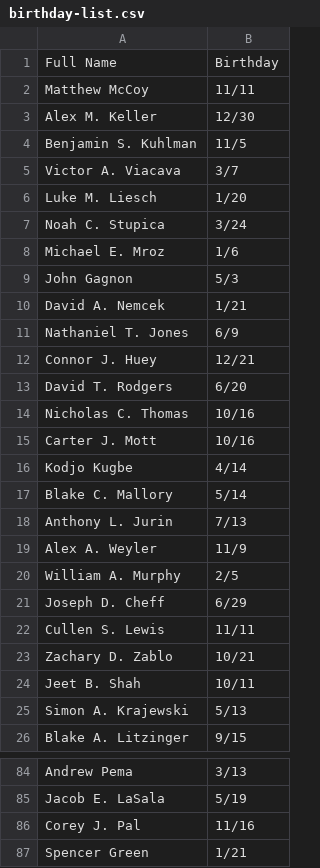
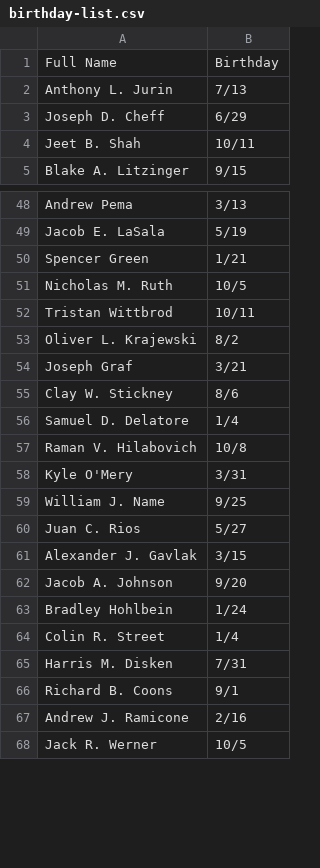
Before and after one commit to iamcoleman/GroupMe-BirthdayBot, a CSV file: birthday-list.csv, drawn as a sheet; only a part is shown, gaps mark what is left out; the shorter side is filled out with more unchanged rows; the diff covers the shown part only.

```diff
--- a/birthday-list.csv
+++ b/birthday-list.csv
@@ -1,26 +1,5 @@
 Full Name,Birthday
-Matthew McCoy,11/11
-Alex M. Keller,12/30
-Benjamin S. Kuhlman,11/5
-Victor A. Viacava,3/7
-Luke M. Liesch,1/20
-Noah C. Stupica,3/24
-Michael E. Mroz,1/6
-John Gagnon,5/3
-David A. Nemcek,1/21
-Nathaniel T. Jones,6/9
-Connor J. Huey,12/21
-David T. Rodgers,6/20
-Nicholas C. Thomas,10/16
-Carter J. Mott,10/16
-Kodjo Kugbe,4/14
-Blake C. Mallory,5/14
 Anthony L. Jurin,7/13
-Alex A. Weyler,11/9
-William A. Murphy,2/5
 Joseph D. Cheff,6/29
-Cullen S. Lewis,11/11
-Zachary D. Zablo,10/21
 Jeet B. Shah,10/11
-Simon A. Krajewski,5/13
 Blake A. Litzinger,9/15
@@ -85,3 +49,2 @@ Andrew Pema,3/13
 Jacob E. LaSala,5/19
-Corey J. Pal,11/16
 Spencer Green,1/21
```
Also changed, not shown: 13 added rows, 15 removed rows and 1 edited cell elsewhere in this file, 3 other files.
